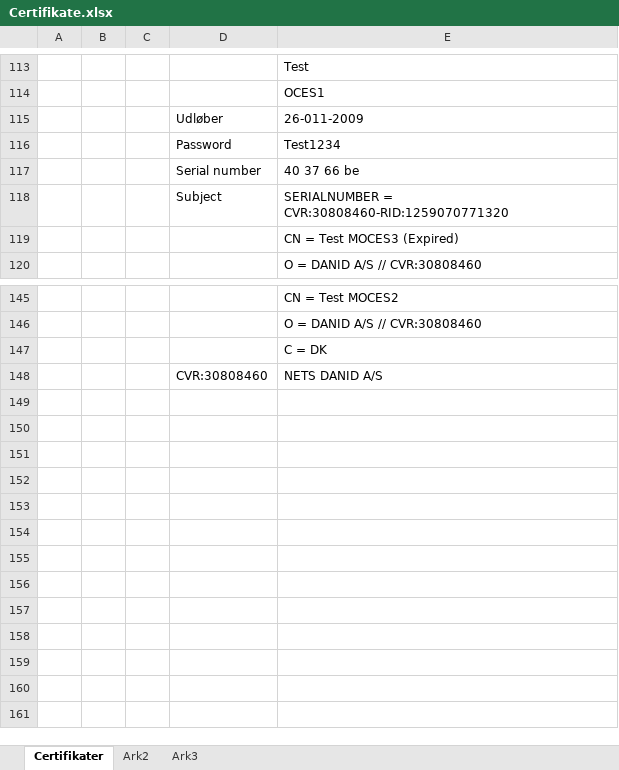
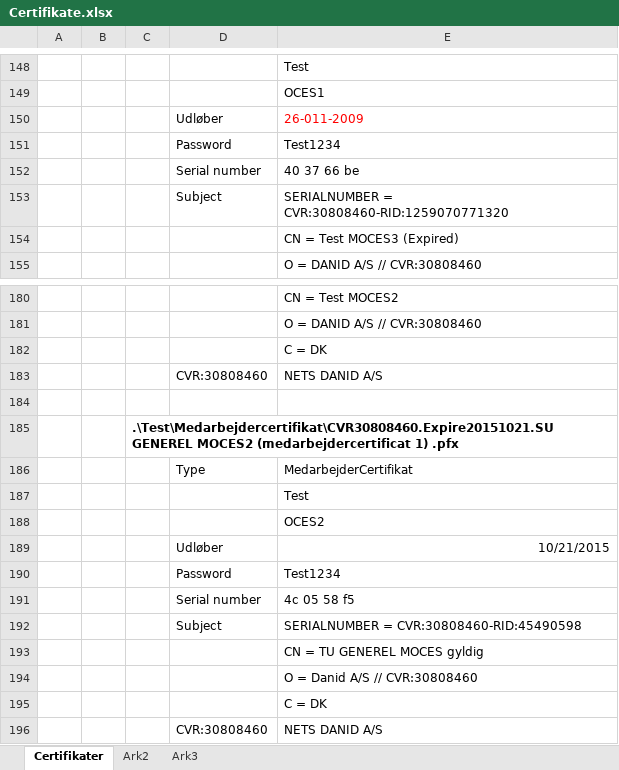
Before and after one commit to nmbro/dk.gov.oiosi, an Excel workbook: src/dk.gov.oiosi.resource/Resources/Certificates/Certifikate.xlsx, sheet Certifikater, drawn as a sheet; only a part is shown, gaps mark what is left out; values as stored, in another font and other column widths than the file's, no borders; addresses are those after the commit; the diff covers the shown part only; the diff names each change by its address in the sheet, - before the commit and + after, or states it on an @@ line.

```diff
--- a/src/dk.gov.oiosi.resource/Resources/Certificates/Certifikate.xlsx (sheet Certifikater)
+++ b/src/dk.gov.oiosi.resource/Resources/Certificates/Certifikate.xlsx (sheet Certifikater)
-E150 text colour: black
+E150 text colour: #FF0000
+row 182:  |  |  |  | C = DK
+row 183:  |  |  | CVR:30808460 | NETS DANID A/S
+row 184: (empty)
+row 185:  |  | .\Test\Medarbejdercertifikat\CVR30808460.Expire20151021.SU GENEREL MOCES2 (medarbejdercertificat 1) .pfx
+row 186:  |  |  | Type | MedarbejderCertifikat
+row 187:  |  |  |  | Test
+row 188:  |  |  |  | OCES2
+row 189:  |  |  | Udløber | 10/21/2015
+row 190:  |  |  | Password | Test1234
+row 191:  |  |  | Serial number | 4c 05 58 f5
+row 192:  |  |  | Subject | SERIALNUMBER = CVR:30808460-RID:45490598
+row 193:  |  |  |  | CN = TU GENEREL MOCES gyldig
+row 194:  |  |  |  | O = Danid A/S // CVR:30808460
```
Also changed, not shown: 36 added rows, 1 removed row, 1 edited cell and cell formats elsewhere in this sheet, 3 other files.
